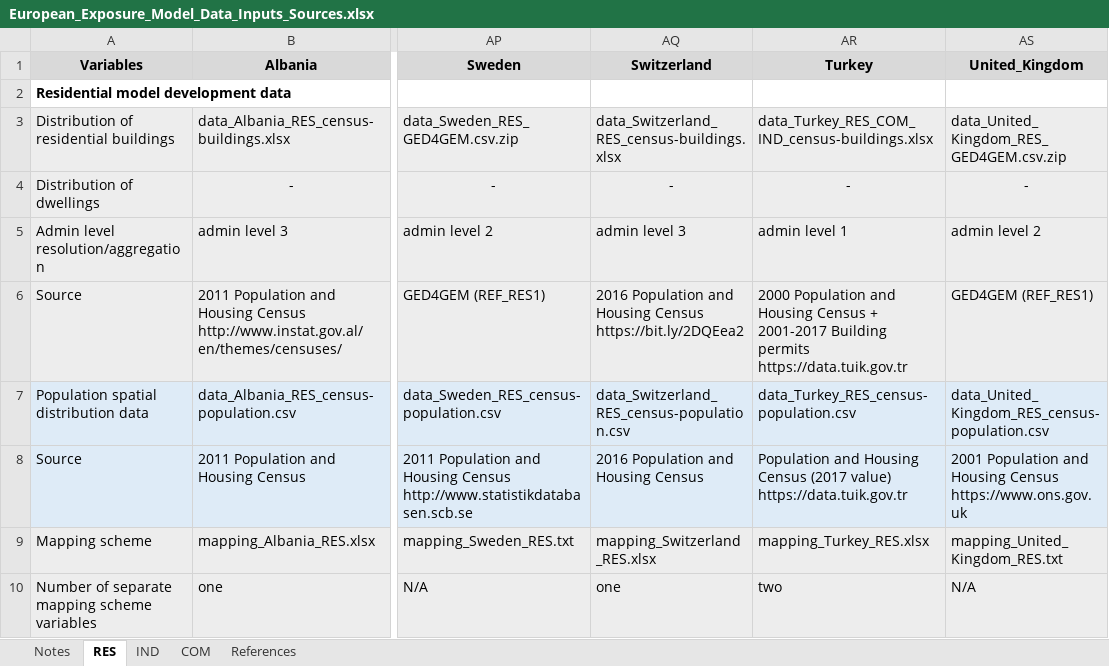
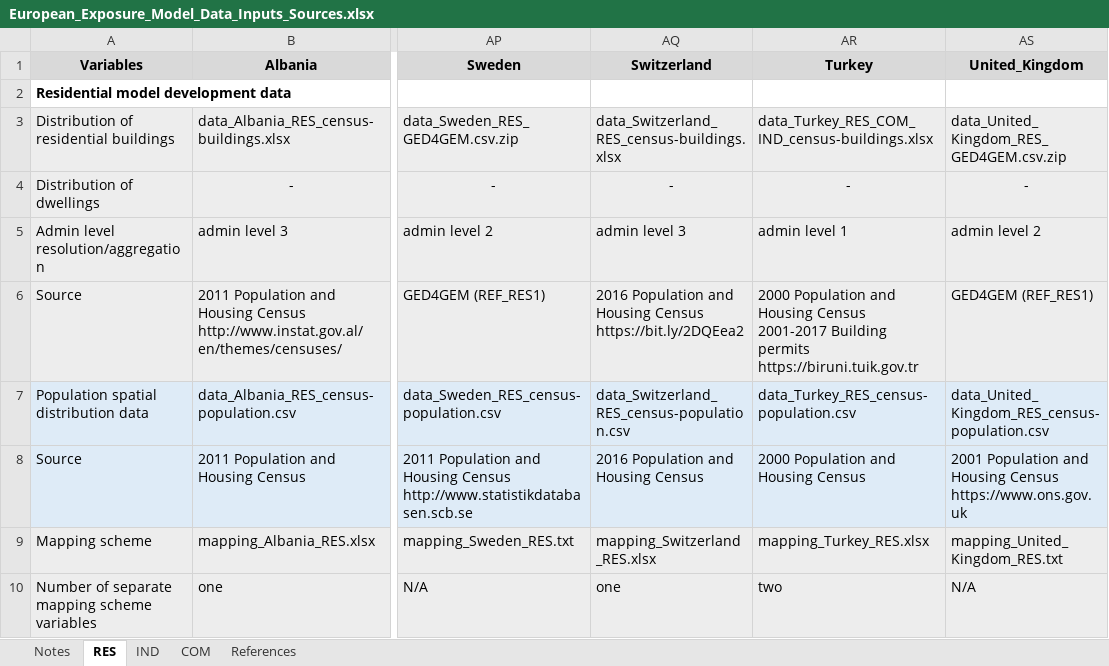
Before and after one commit to hcrowley/esrm20_exposure, an Excel workbook: sources/European_Exposure_Model_Data_Inputs_Sources.xlsx, sheet RES, drawn as a sheet; only a part is shown, gaps mark what is left out; values as stored, in another font and other column widths than the file's, no borders; ↵ is a line break in a cell; the diff names each change by its address in the sheet, - before the commit and + after, or states it on an @@ line.

Commit message:
Update European_Exposure_Model_Data_Inputs_Sources.xlsx

```diff
--- a/sources/European_Exposure_Model_Data_Inputs_Sources.xlsx (sheet RES)
+++ b/sources/European_Exposure_Model_Data_Inputs_Sources.xlsx (sheet RES)
-AR6 (Turkey): …Housing Census + ↵ 2001-2017 Building permits ↵ https://data.tuik.gov.tr
+AR6 (Turkey): …Housing Census ↵ 2001-2017 Building permits ↵ https://biruni.tuik.gov.tr
-AR8 (Turkey): Population and Housing Census (2017 value) ↵ https://data.tuik.gov.tr
+AR8 (Turkey): 2000 Population and Housing Census
```
Also changed, not shown: sheet References.
